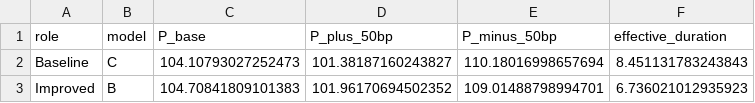
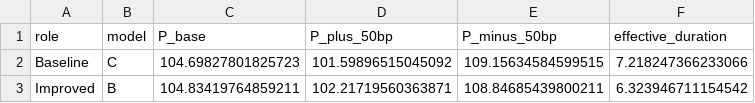
Before and after one commit to MeiChenc/MBS-pricing-model, a CSV file: outputs/valuation_compare_30yr_tba.csv, drawn as a sheet.

```diff
--- a/outputs/valuation_compare_30yr_tba.csv
+++ b/outputs/valuation_compare_30yr_tba.csv
@@ -1,3 +1,3 @@
 role,model,P_base,P_plus_50bp,P_minus_50bp,effective_duration
-Baseline,C,104.10793027252473,101.38187160243827,110.18016998657694,8.451131783243843
-Improved,B,104.70841809101383,101.96170694502352,109.01488798994701,6.736021012935923
+Baseline,C,104.69827801825723,101.59896515045092,109.15634584599515,7.218247366233066
+Improved,B,104.83419764859211,102.21719560363871,108.84685439800211,6.323946711154542
```
Also changed, not shown: outputs/baseline_vs_improved_delta.csv, outputs/price_yield_curves.csv, 22 other files.
